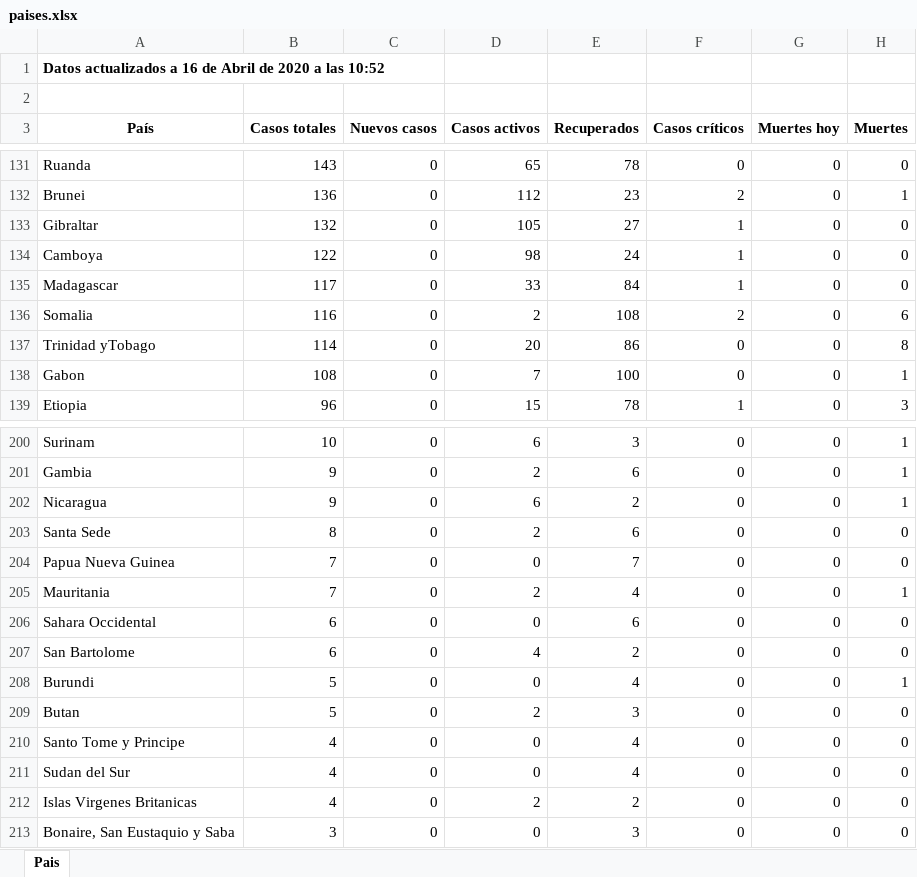
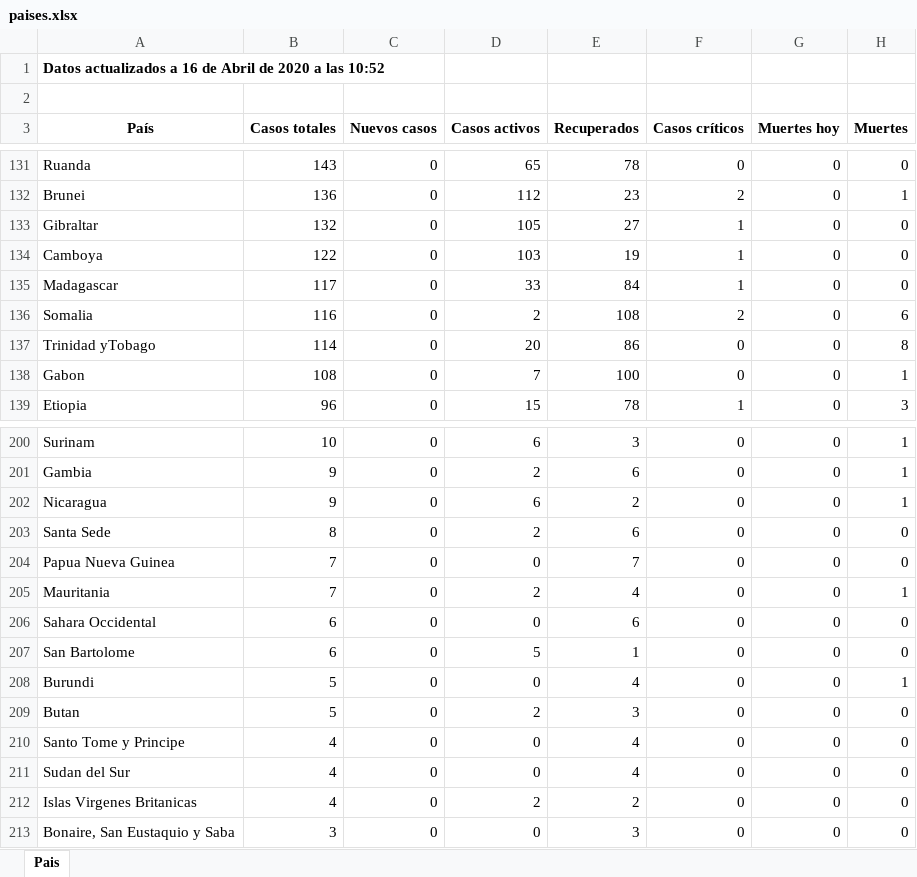
Before and after one commit to Dviejopomata/covid-19-data, an Excel workbook: paises.xlsx, sheet Pais, drawn as a sheet; only a part is shown, gaps mark what is left out; values as stored, in another font and other column widths than the file's, no borders; the diff covers the shown part only; the diff names each change by its address in the sheet, - before the commit and + after, or states it on an @@ line.

```diff
--- a/paises.xlsx (sheet Pais)
+++ b/paises.xlsx (sheet Pais)
-D134 (Casos activos): 98
+D134 (Casos activos): 103
-E134 (Recuperados): 24
+E134 (Recuperados): 19
-D207 (Casos activos): 4
+D207 (Casos activos): 5
-E207 (Recuperados): 2
+E207 (Recuperados): 1
```
Also changed, not shown: 2 added rows, 2 removed rows and 14 edited cells elsewhere in this sheet, provincias_spain.xlsx, 3 other files.
